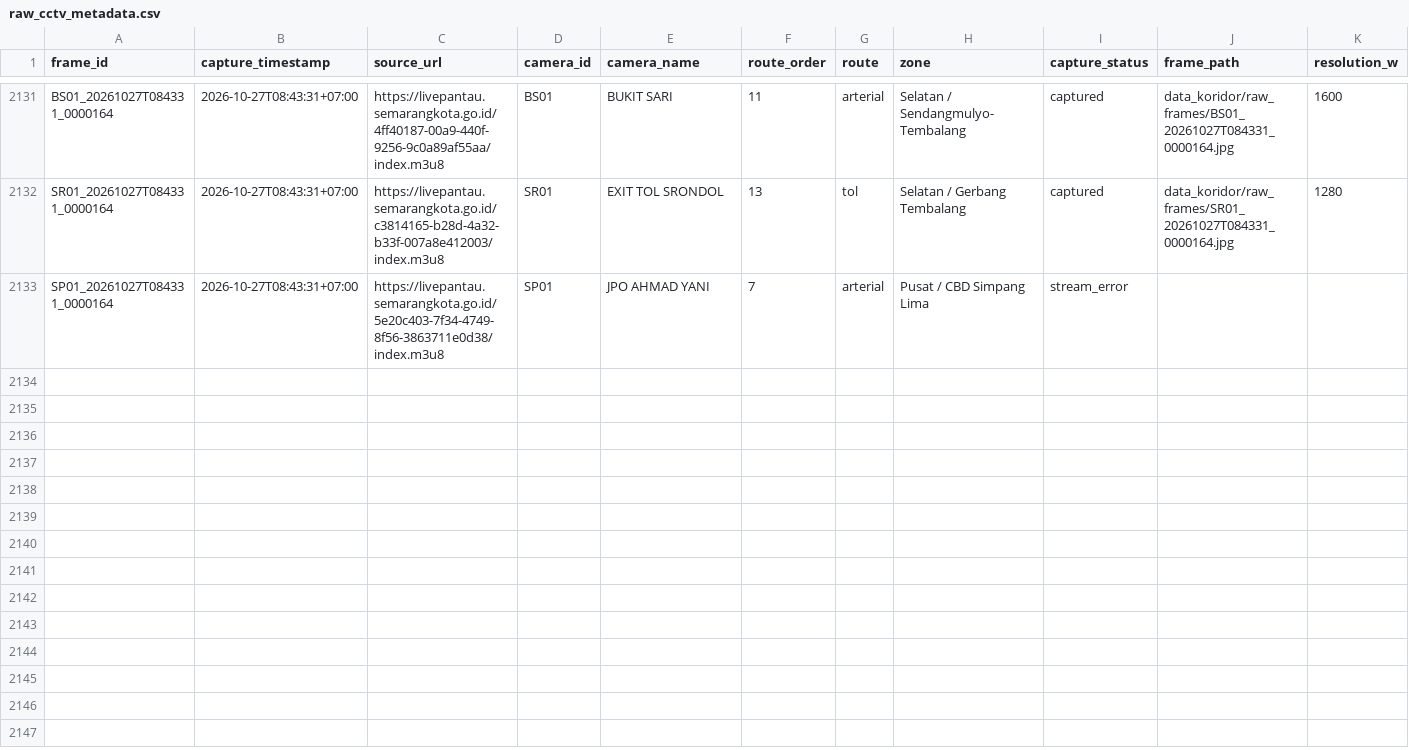
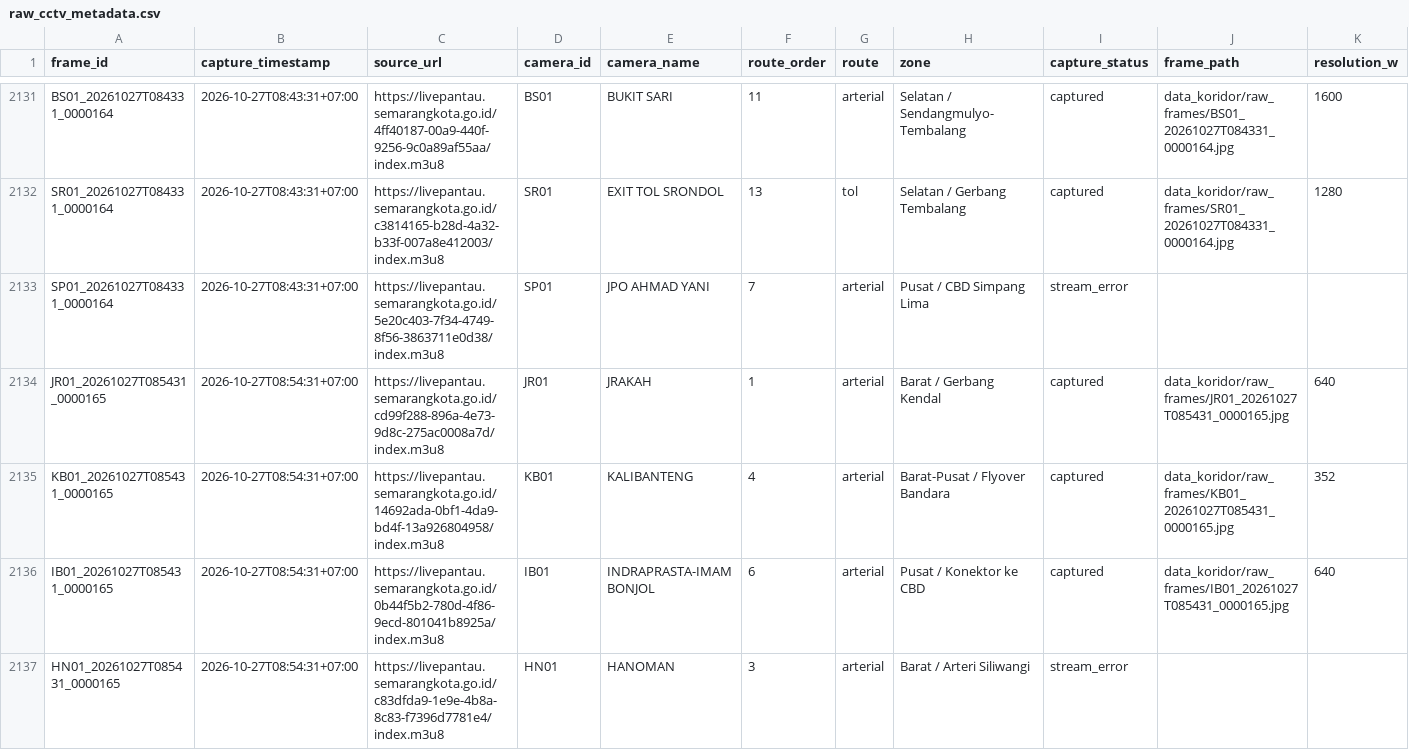
Before and after one commit to IlhamThrq/datamining_cctv_koridor_semarang, a CSV file: data_koridor/raw_cctv_metadata.csv, drawn as a sheet; only a part is shown, gaps mark what is left out; rows hold the shown columns only; the diff covers the shown part only; the diff names each change by its address in the sheet, - before the commit and + after, or states it on an @@ line.

```diff
--- a/data_koridor/raw_cctv_metadata.csv
+++ b/data_koridor/raw_cctv_metadata.csv
+row 2134: JR01_20261027T085431_0000165 | 2026-10-27T08:54:31+07:00 | https://livepantau.semarangkota.go.id/cd99f288-896a-4e73-9d8c-275ac0008a7d/index.m3u8 | JR01 | JRAKAH | 1 | arterial | Barat / Gerbang Kendal | captured | data_koridor/raw_frames/JR01_20261027T085431_0000165.jpg | 640
+row 2135: KB01_20261027T085431_0000165 | 2026-10-27T08:54:31+07:00 | https://livepantau.semarangkota.go.id/14692ada-0bf1-4da9-bd4f-13a926804958/index.m3u8 | KB01 | KALIBANTENG | 4 | arterial | Barat-Pusat / Flyover Bandara | captured | data_koridor/raw_frames/KB01_20261027T085431_0000165.jpg | 352
+row 2136: IB01_20261027T085431_0000165 | 2026-10-27T08:54:31+07:00 | https://livepantau.semarangkota.go.id/0b44f5b2-780d-4f86-9ecd-801041b8925a/index.m3u8 | IB01 | INDRAPRASTA-IMAM BONJOL | 6 | arterial | Pusat / Konektor ke CBD | captured | data_koridor/raw_frames/IB01_20261027T085431_0000165.jpg | 640
+row 2137: HN01_20261027T085431_0000165 | 2026-10-27T08:54:31+07:00 | https://livepantau.semarangkota.go.id/c83dfda9-1e9e-4b8a-8c83-f7396d7781e4/index.m3u8 | HN01 | HANOMAN | 3 | arterial | Barat / Arteri Siliwangi | stream_error
```
Also changed, not shown: 9 added rows elsewhere in this file, 10 other files.
